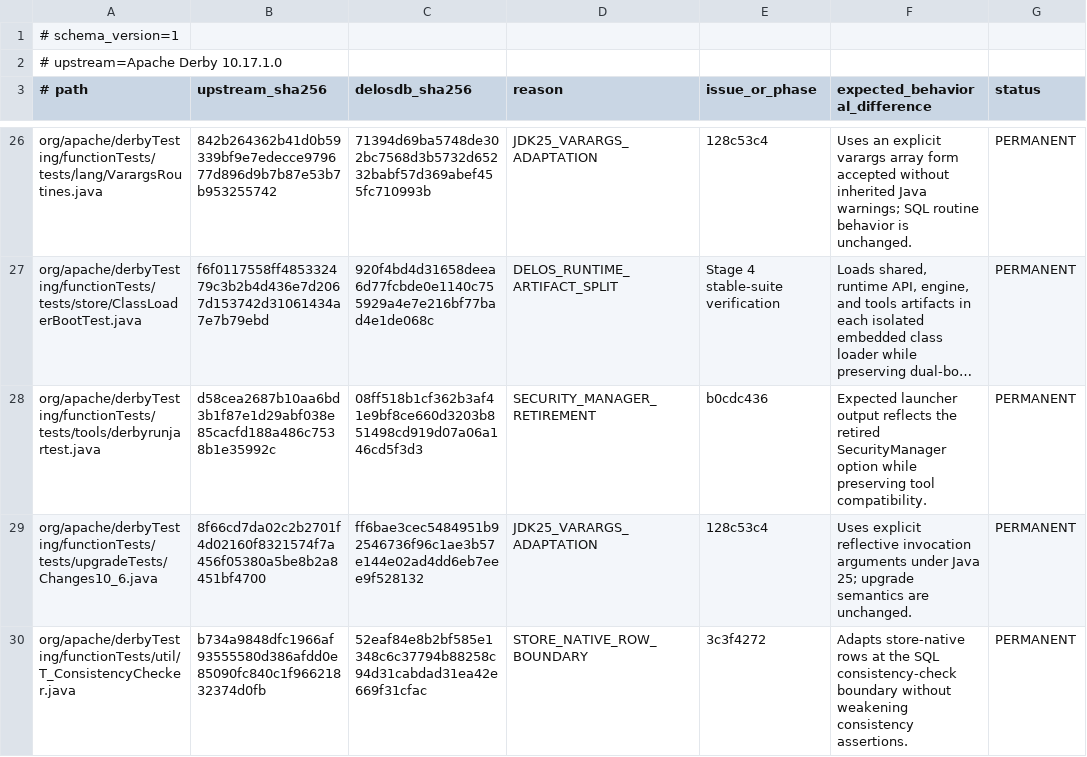
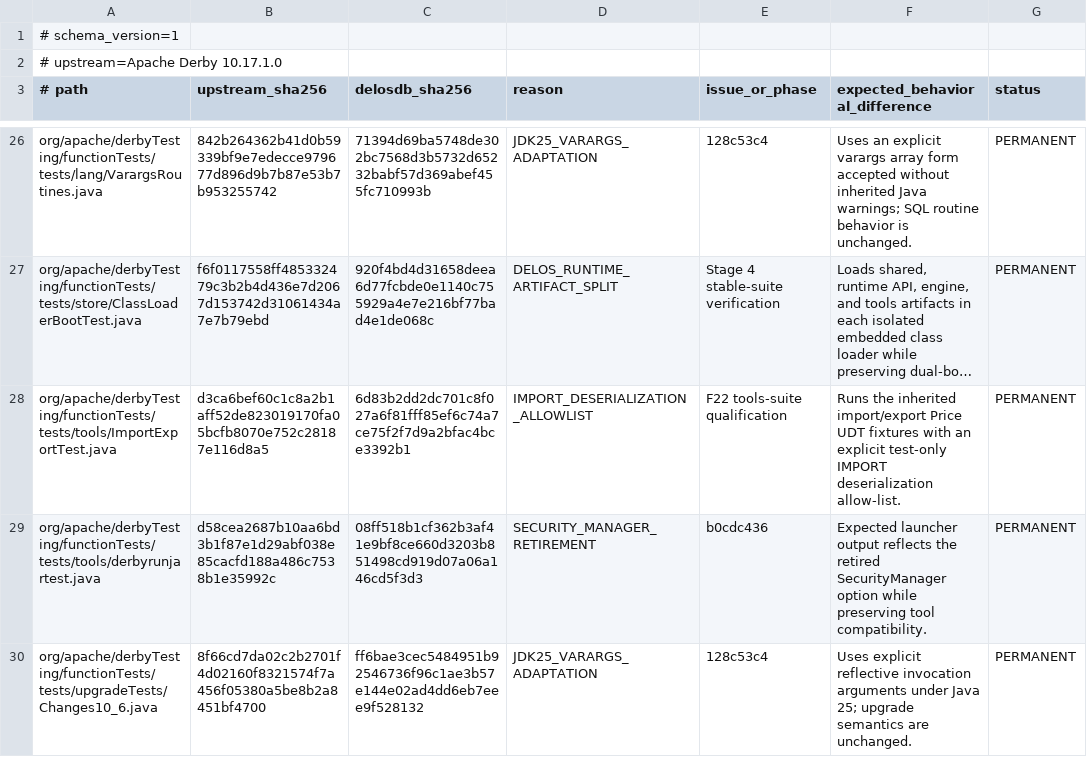
Before and after one commit to ggeorg/delosdb, a TSV file: gradle/testing/derby-test-adaptations.tsv, drawn as a sheet; only a part is shown, gaps mark what is left out; the shorter side is filled out with more unchanged rows; long unchanged cells end in …; the diff names each change by its address in the sheet, - before the commit and + after, or states it on an @@ line.

```diff
--- a/gradle/testing/derby-test-adaptations.tsv
+++ b/gradle/testing/derby-test-adaptations.tsv
+row 28: org/apache/derbyTesting/functionTests/tests/tools/ImportExportTest.java | d3ca6bef60c1c8a2b1aff52de823019170fa05bcfb8070e752c28187e116d8a5 | 6d83b2dd2dc701c8f027a6f81fff85ef6c74a7ce75f2f7d9a2bfac4bce3392b1 | IMPORT_DESERIALIZATION_ALLOWLIST | F22 tools-suite qualification | Runs the inherited import/export Price UDT fixtures with an explicit test-only IMPORT deserialization allow-list. | PERMANENT
```
Also changed, not shown: gradle/testing/delos-test-suite-registry.tsv, 3 other files.
